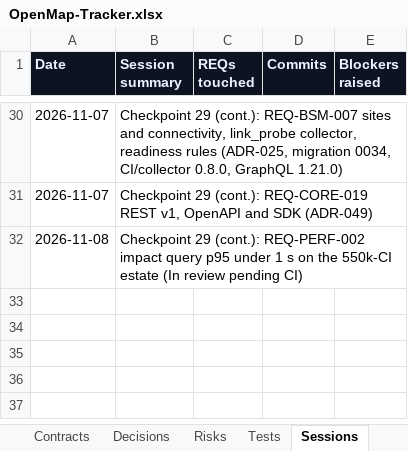
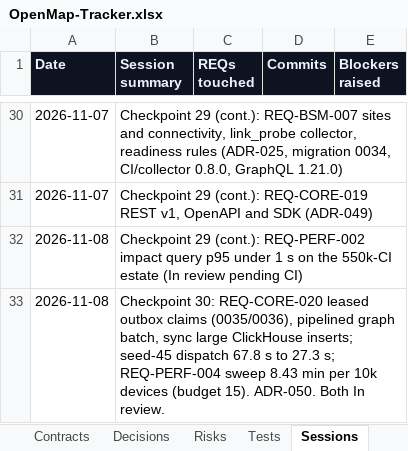
Before and after one commit to zakir80ac/OpenMap, an Excel workbook: tracker/OpenMap-Tracker.xlsx, sheet Sessions, drawn as a sheet; only a part is shown, gaps mark what is left out; values as stored, in another font and other column widths than the file's, no borders; the diff names each change by its address in the sheet, - before the commit and + after, or states it on an @@ line.

```diff
--- a/tracker/OpenMap-Tracker.xlsx (sheet Sessions)
+++ b/tracker/OpenMap-Tracker.xlsx (sheet Sessions)
+row 33: 2026-11-08 | Checkpoint 30: REQ-CORE-020 leased outbox claims (0035/0036), pipelined graph batch, sync large ClickHouse inserts; seed-45 dispatch 67.8 s to 27.3 s; REQ-PERF-004 sweep 8.43 min per 10k devices (budget 15). ADR-050. Both In review.
```
Also changed, not shown: sheet Dashboard, 15 other files.
